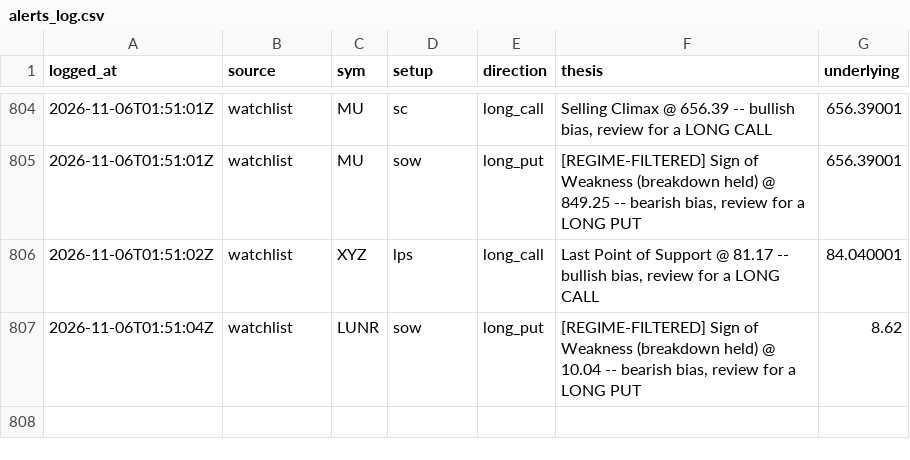
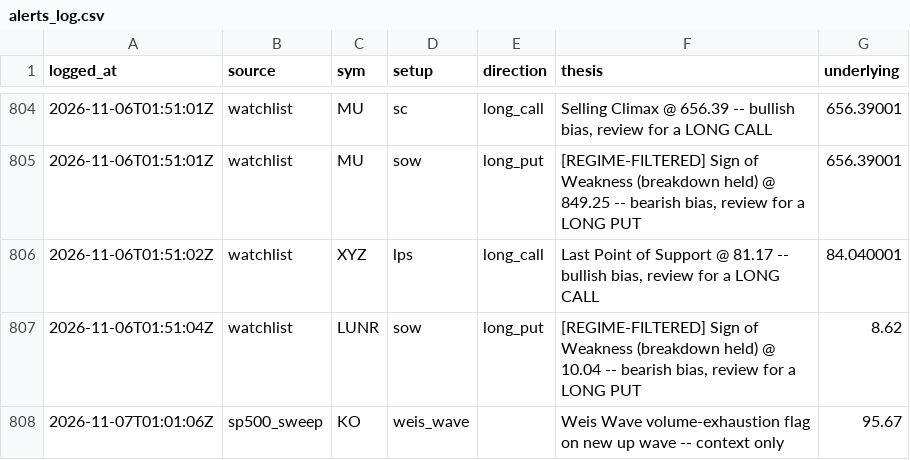
Before and after one commit to phani4393/wyckoff-scanner-ci, a CSV file: data/alerts_log.csv, drawn as a sheet; only a part is shown, gaps mark what is left out; the diff names each change by its address in the sheet, - before the commit and + after, or states it on an @@ line.

```diff
--- a/data/alerts_log.csv
+++ b/data/alerts_log.csv
+row 808: 2026-11-07T01:01:06Z | sp500_sweep | KO | weis_wave |  | Weis Wave volume-exhaustion flag on new up wave -- context only | 95.67
```
